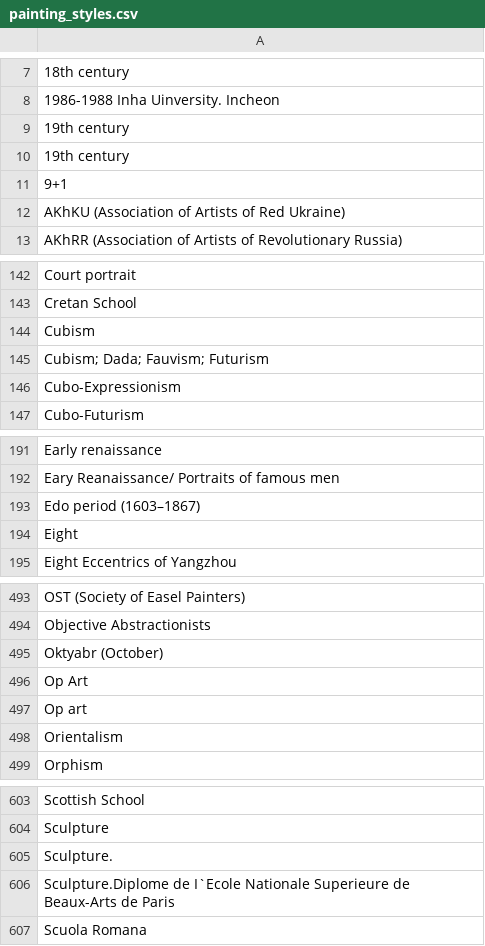
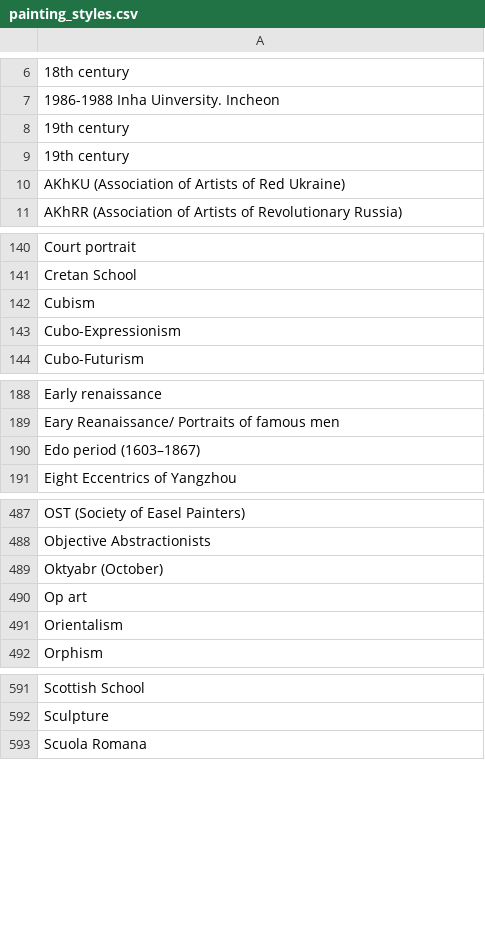
Before and after one commit to RunningOverGlowies/ComfyUI-PromptUtils, a CSV file: data/painting_styles.csv, drawn as a sheet; only a part is shown, gaps mark what is left out; the diff covers the shown part only; the diff names each change by its address in the sheet, - before the commit and + after, or states it on an @@ line.

```diff
--- a/data/painting_styles.csv
+++ b/data/painting_styles.csv
-row 11: 9+1
-row 145: Cubism; Dada; Fauvism; Futurism
-row 194: Eight
-row 496: Op Art
-row 605: Sculpture.
-row 606: Sculpture.Diplome de I`Ecole Nationale Superieure de Beaux-Arts de Paris
```
Also changed, not shown: 18 removed rows and 3 edited cells elsewhere in this file.
